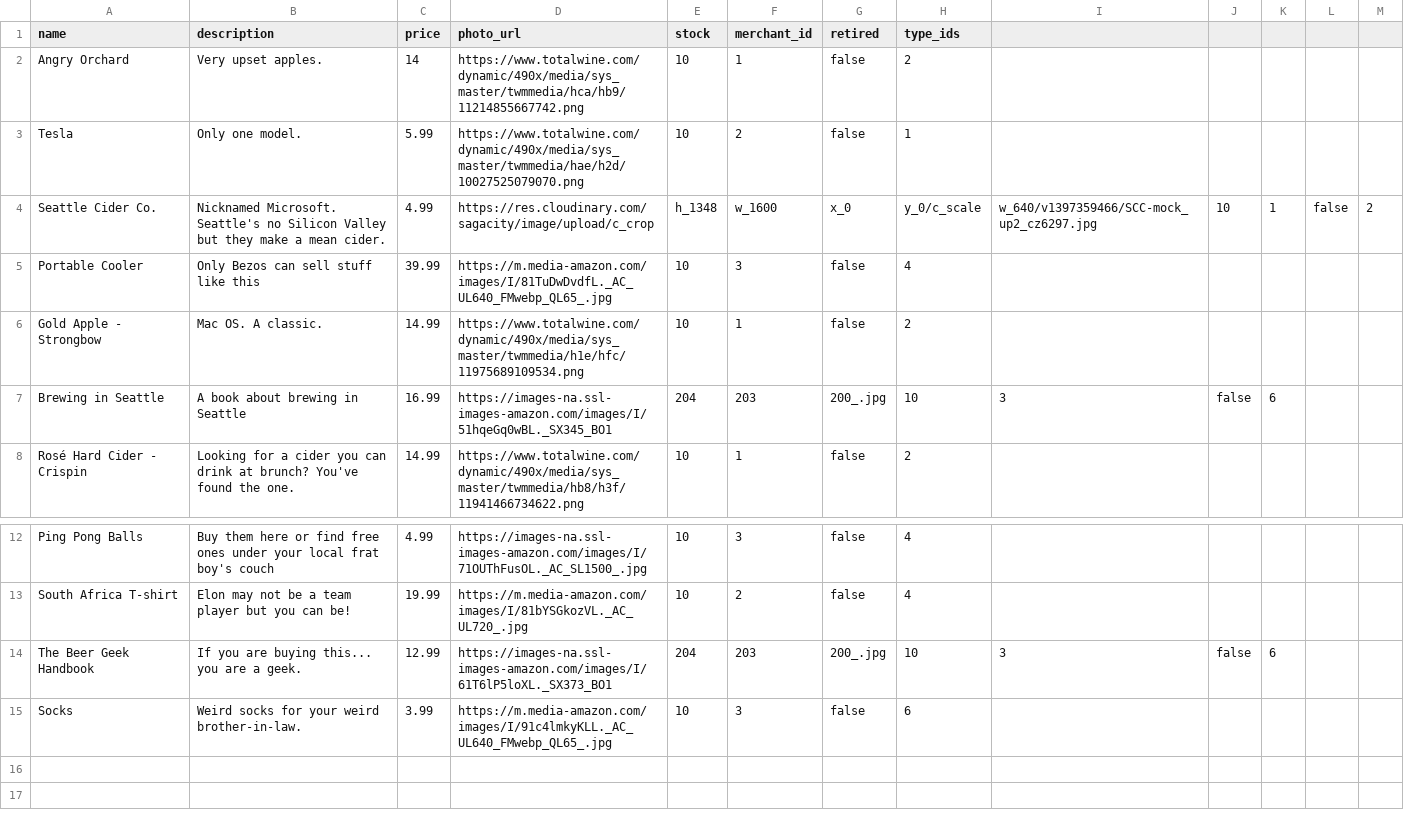
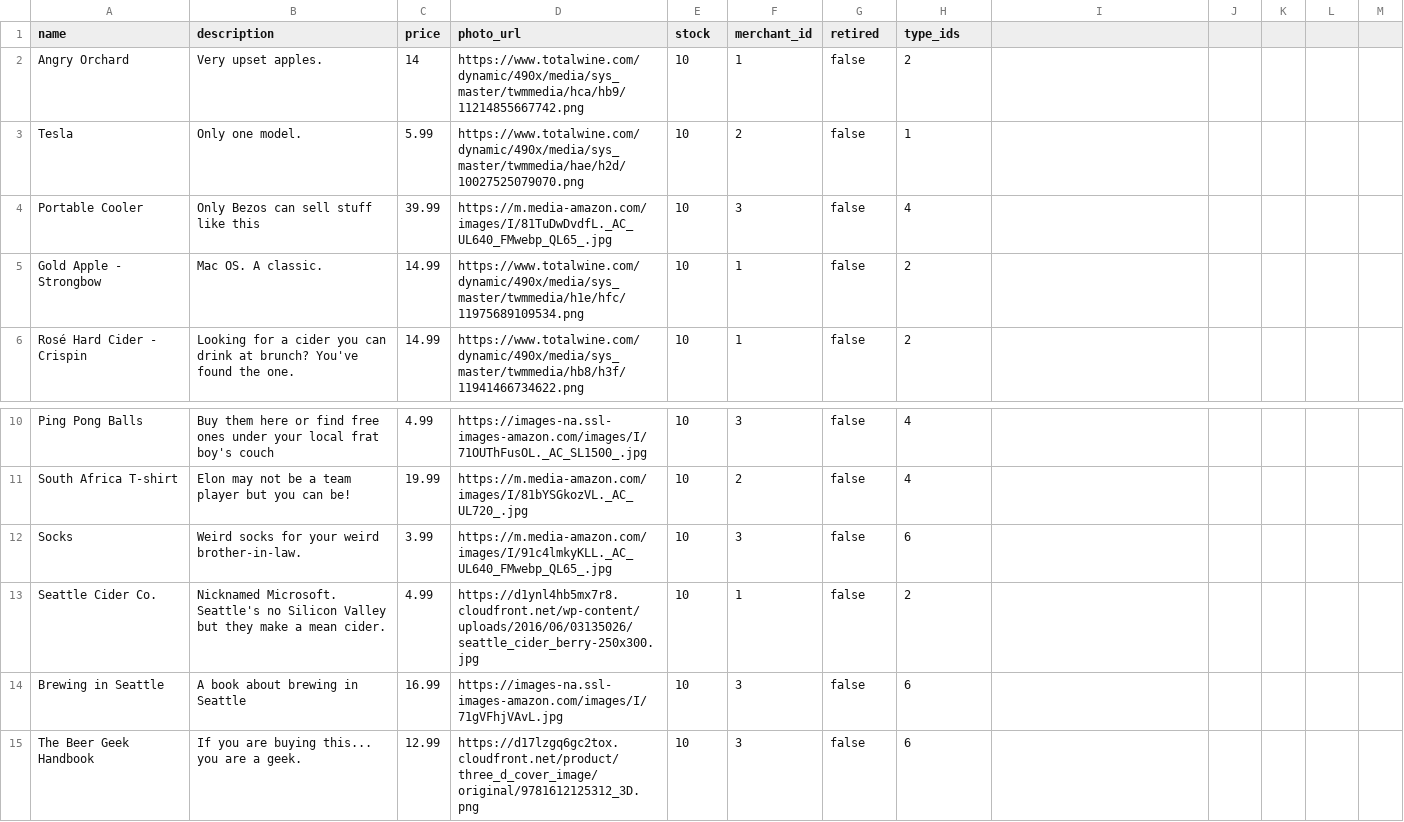
Before and after one commit to Ada-C12/betsy, a CSV file: db/seed_data/products.csv, drawn as a sheet; only a part is shown, gaps mark what is left out.

Commit message:
fixed some seed data.

```diff
--- a/db/seed_data/products.csv
+++ b/db/seed_data/products.csv
@@ -3,6 +3,4 @@ Angry Orchard,Very upset apples.,14,https://www.totalwine.com/dynamic/490x/media
 Tesla,Only one model.,5.99,https://www.totalwine.com/dynamic/490x/media/sys_master/twmmedia/hae/h2d/10027525079070.png,10,2,false,1
-Seattle Cider Co.,Nicknamed Microsoft. Seattle's no Silicon Valley but they make a mean cider.,4.99,https://res.cloudinary.com/sagacity/image/upload/c_crop,h_1348,w_1600,x_0,y_0/c_scale,w_640/v1397359466/SCC-mock_up2_cz6297.jpg,10,1,false,2
 Portable Cooler,Only Bezos can sell stuff like this,39.99,https://m.media-amazon.com/images/I/81TuDwDvdfL._AC_UL640_FMwebp_QL65_.jpg,10,3,false,4
 Gold Apple - Strongbow,Mac OS. A classic.,14.99,https://www.totalwine.com/dynamic/490x/media/sys_master/twmmedia/h1e/hfc/11975689109534.png,10,1,false,2
-Brewing in Seattle,A book about brewing in Seattle,16.99,https://images-na.ssl-images-amazon.com/images/I/51hqeGq0wBL._SX345_BO1,204,203,200_.jpg,10,3,false,6
 Rosé Hard Cider - Crispin,Looking for a cider you can drink at brunch? You've found the one.,14.99,https://www.totalwine.com/dynamic/490x/media/sys_master/twmmedia/hb8/h3f/11941466734622.png,10,1,false,2
@@ -13,3 +11,5 @@ Ping Pong Balls,Buy them here or find free ones under your local frat boy's couc
 South Africa T-shirt,Elon may not be a team player but you can be!,19.99,https://m.media-amazon.com/images/I/81bYSGkozVL._AC_UL720_.jpg,10,2,false,4
-The Beer Geek Handbook,If you are buying this... you are a geek.,12.99,https://images-na.ssl-images-amazon.com/images/I/61T6lP5loXL._SX373_BO1,204,203,200_.jpg,10,3,false,6
 Socks,Weird socks for your weird brother-in-law.,3.99,https://m.media-amazon.com/images/I/91c4lmkyKLL._AC_UL640_FMwebp_QL65_.jpg,10,3,false,6
+Seattle Cider Co.,Nicknamed Microsoft. Seattle's no Silicon Valley but they make a mean cider.,4.99,https://d1ynl4hb5mx7r8.cloudfront.net/wp-content/uploads/2016/06/03135026/seattle_cider_berry-250x300.jpg,10,1,false,2
+Brewing in Seattle,A book about brewing in Seattle,16.99,https://images-na.ssl-images-amazon.com/images/I/71gVFhjVAvL.jpg,10,3,false,6
+The Beer Geek Handbook,If you are buying this... you are a geek.,12.99,https://d17lzgq6gc2tox.cloudfront.net/product/three_d_cover_image/original/9781612125312_3D.png,10,3,false,6
```
